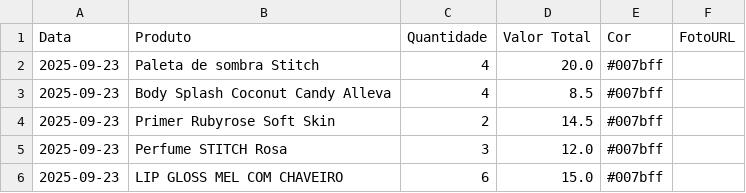
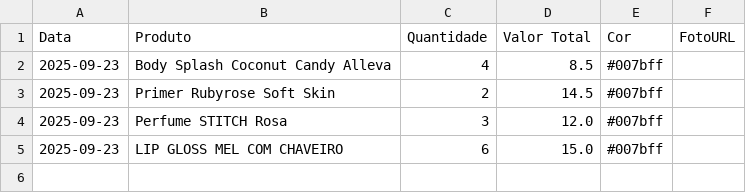
Before and after one commit to ribeiromendes5014-design/fluxo, a CSV file: historico_compras.csv, drawn as a sheet; the diff names each change by its address in the sheet, - before the commit and + after, or states it on an @@ line.

Commit message:
Exclusão da compra ID 1 | 23/09/2025 | Paleta de sombra Stitch | R$ 20.00

```diff
--- a/historico_compras.csv
+++ b/historico_compras.csv
-row 2: 2025-09-23 | Paleta de sombra Stitch | 4 | 20.0 | #007bff
```
